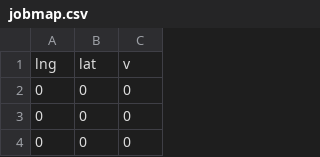
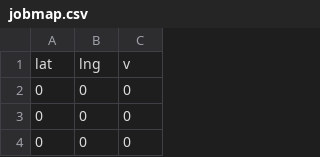
Before and after one commit to inere/jobcsv, a CSV file: jobmap.csv, drawn as a sheet; only a part is shown; removed rows and columns are numbered as before the commit, all else as after; the diff names each change by its address in the sheet, - before the commit and + after, or states it on an @@ line.

Commit message:
Update jobmap.csv

```diff
--- a/jobmap.csv
+++ b/jobmap.csv
-row 1: lng | lat | v
+row 1: lat | lng | v
```
